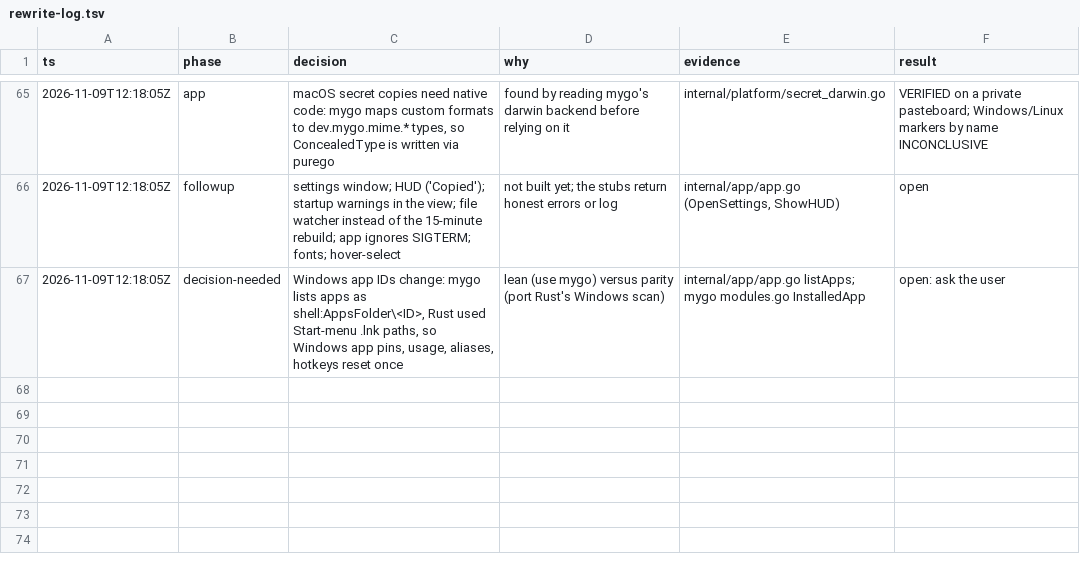
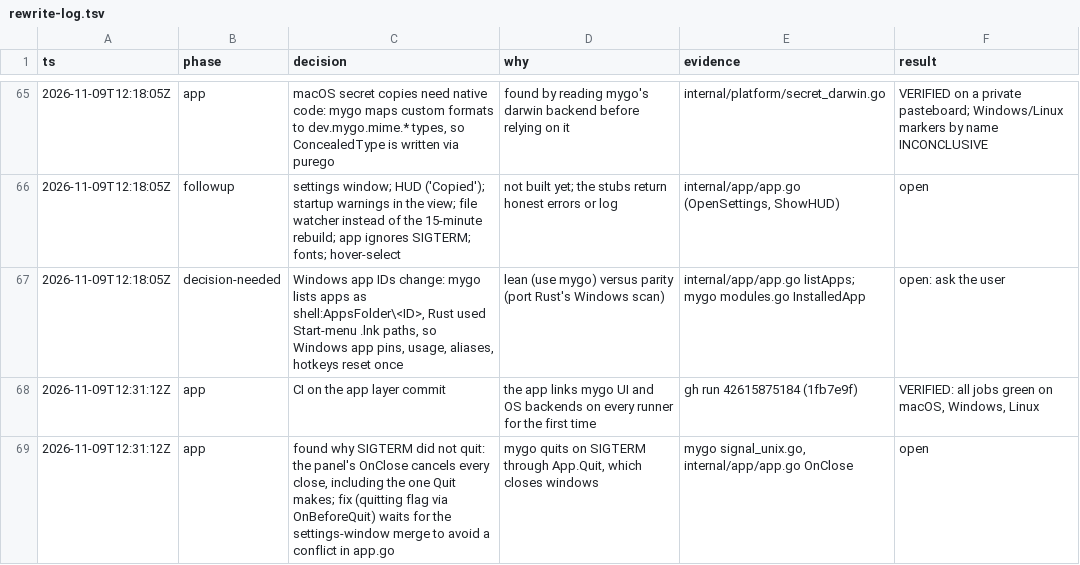
Before and after one commit to jewei/tinydash, a TSV file: docs/rewrite-log.tsv, drawn as a sheet; only a part is shown, gaps mark what is left out.

Commit message:
docs: log the app CI result and the quit bug

```diff
--- a/docs/rewrite-log.tsv
+++ b/docs/rewrite-log.tsv
@@ -67 +67,3 @@ ts	phase	decision	why	evidence	result
 2026-11-09T12:18:05Z	decision-needed	Windows app IDs change: mygo lists apps as shell:AppsFolder\<ID>, Rust used Start-menu .lnk paths, so Windows app pins, usage, aliases, hotkeys reset once	lean (use mygo) versus parity (port Rust's Windows scan)	internal/app/app.go listApps; mygo modules.go InstalledApp	open: ask the user
+2026-11-09T12:31:12Z	app	CI on the app layer commit	the app links mygo UI and OS backends on every runner for the first time	gh run 42615875184 (1fb7e9f)	VERIFIED: all jobs green on macOS, Windows, Linux
+2026-11-09T12:31:12Z	app	found why SIGTERM did not quit: the panel's OnClose cancels every close, including the one Quit makes; fix (quitting flag via OnBeforeQuit) waits for the settings-window merge to avoid a conflict in app.go	mygo quits on SIGTERM through App.Quit, which closes windows	mygo signal_unix.go, internal/app/app.go OnClose	open
```
